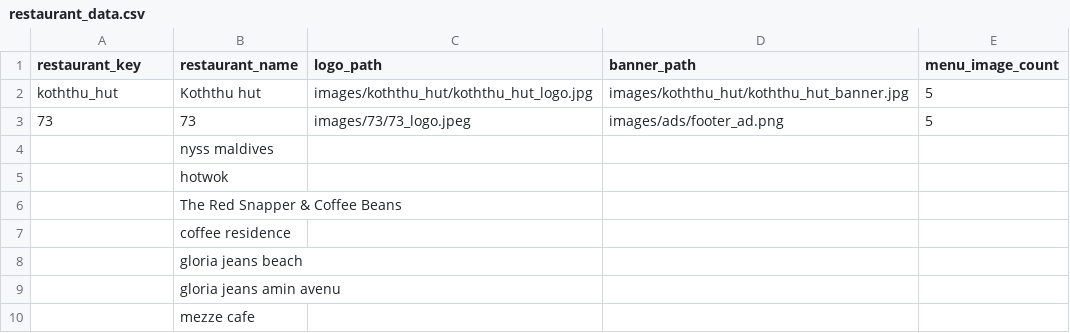
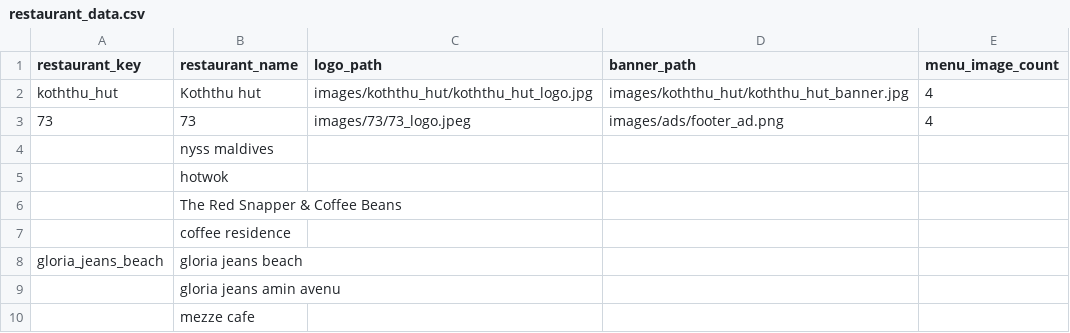
Before and after one commit to VN0nNyM0uS/ramadan_menu, a CSV file: restaurant_data.csv, drawn as a sheet.

Commit message:
fix menu image load. it was jpg instead of jpeg on line 53

```diff
--- a/restaurant_data.csv
+++ b/restaurant_data.csv
@@ -1,4 +1,4 @@
 restaurant_key,restaurant_name,logo_path,banner_path,menu_image_count
-koththu_hut,Koththu hut,images/koththu_hut/koththu_hut_logo.jpg,images/koththu_hut/koththu_hut_banner.jpg,5
-73,73,images/73/73_logo.jpeg,images/ads/footer_ad.png,5
+koththu_hut,Koththu hut,images/koththu_hut/koththu_hut_logo.jpg,images/koththu_hut/koththu_hut_banner.jpg,4
+73,73,images/73/73_logo.jpeg,images/ads/footer_ad.png,4
 ,nyss maldives,,,
@@ -7,3 +7,3 @@ koththu_hut,Koththu hut,images/koththu_hut/koththu_hut_logo.jpg,images/koththu_h
 ,coffee residence,,,
-,gloria jeans beach,,,
+gloria_jeans_beach,gloria jeans beach,,,
 ,gloria jeans amin avenu,,,
```
Also changed, not shown: 1 other file.
